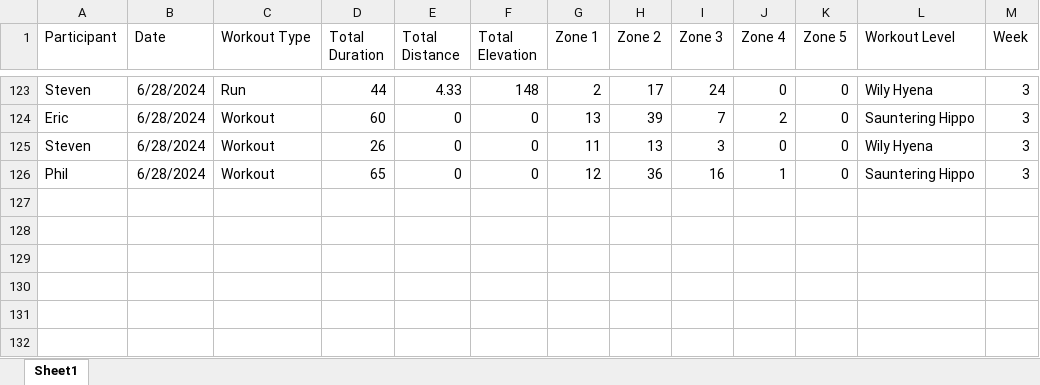
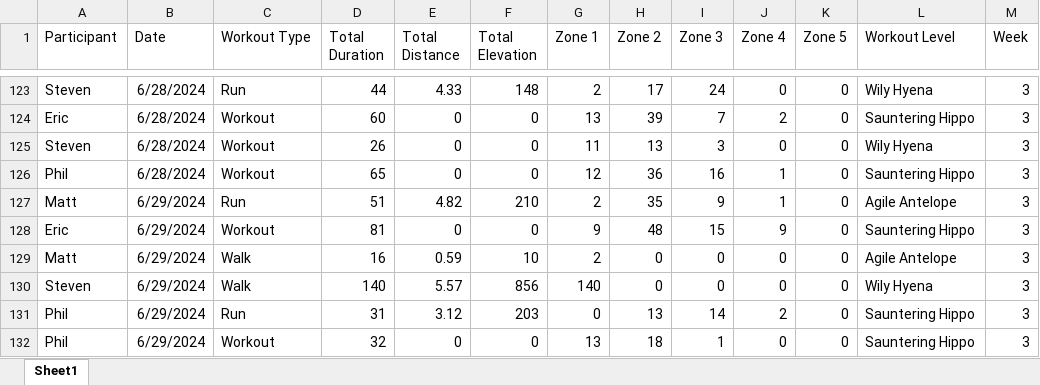
Before and after one commit to Steven-Carter-Data/strava_killimanjaro_tracker, an Excel workbook: Kilimanjaro_Weekly_Scoreboard.xlsx, sheet Sheet1, drawn as a sheet; only a part is shown, gaps mark what is left out; values as stored, in another font and other column widths than the file's, no borders; the diff names each change by its address in the sheet, - before the commit and + after, or states it on an @@ line.

Commit message:
Add files via upload

```diff
--- a/Kilimanjaro_Weekly_Scoreboard.xlsx (sheet Sheet1)
+++ b/Kilimanjaro_Weekly_Scoreboard.xlsx (sheet Sheet1)
+row 127: Matt | 6/29/2024 | Run | 51 | 4.82 | 210 | 2 | 35 | 9 | 1 | 0 | Agile Antelope | 3
+row 128: Eric | 6/29/2024 | Workout | 81 | 0 | 0 | 9 | 48 | 15 | 9 | 0 | Sauntering Hippo | 3
+row 129: Matt | 6/29/2024 | Walk | 16 | 0.59 | 10 | 2 | 0 | 0 | 0 | 0 | Agile Antelope | 3
+row 130: Steven | 6/29/2024 | Walk | 140 | 5.57 | 856 | 140 | 0 | 0 | 0 | 0 | Wily Hyena | 3
+row 131: Phil | 6/29/2024 | Run | 31 | 3.12 | 203 | 0 | 13 | 14 | 2 | 0 | Sauntering Hippo | 3
+row 132: Phil | 6/29/2024 | Workout | 32 | 0 | 0 | 13 | 18 | 1 | 0 | 0 | Sauntering Hippo | 3
```
